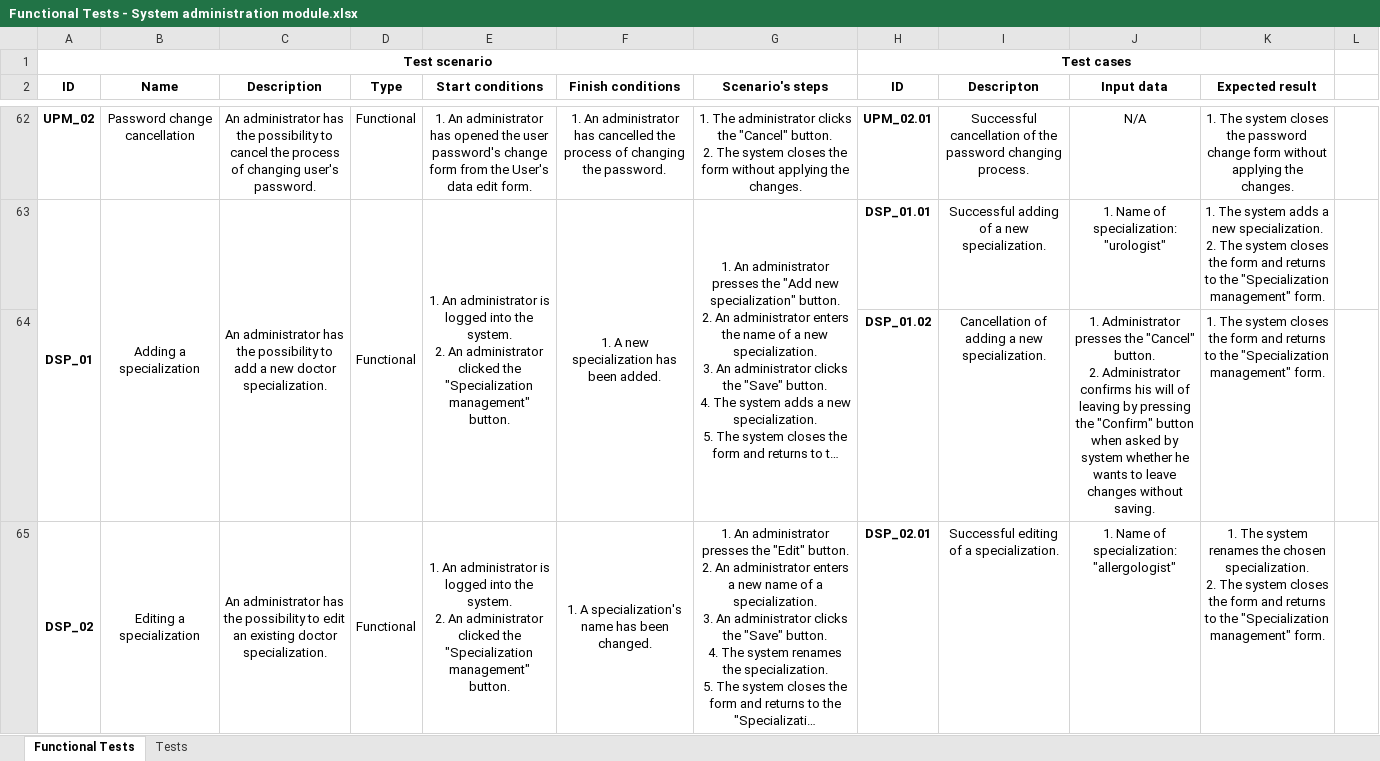
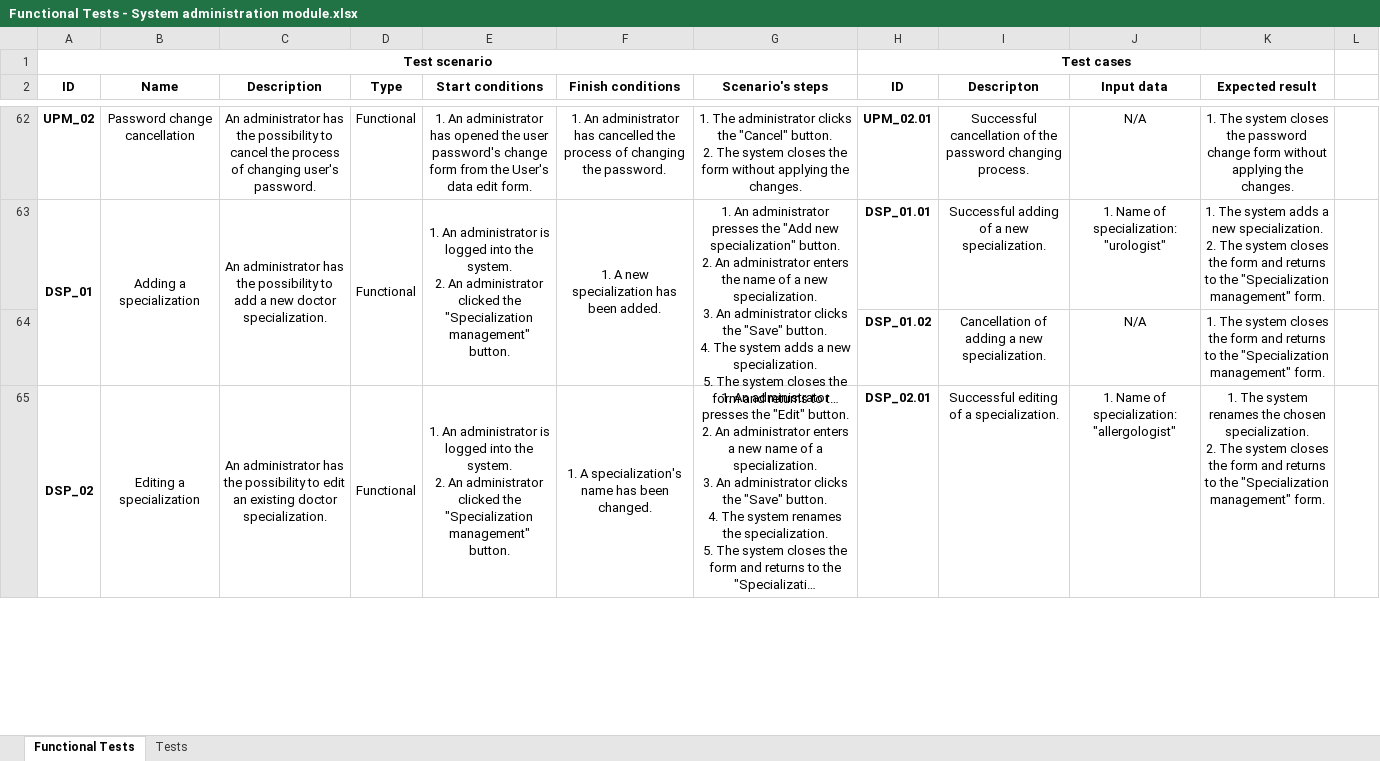
Before and after one commit to SykituS/HospitalSystem, an Excel workbook: Documents/System administration/Functional Tests - System administration module.xlsx, sheet Functional Tests, drawn as a sheet; only a part is shown, gaps mark what is left out; long unchanged cells end in …; values as stored, in another font and other column widths than the file's, no borders; ↵ is a line break in a cell; the diff covers the shown part only; the diff names each change by its address in the sheet, - before the commit and + after, or states it on an @@ line.

Commit message:
Updated Functional Tests - System administration module.xlsx  - edited the input data to be the same as in System Documentation

```diff
--- a/Documents/System administration/Functional Tests - System administration module.xlsx (sheet Functional Tests)
+++ b/Documents/System administration/Functional Tests - System administration module.xlsx (sheet Functional Tests)
-J64 (Input data): 1. Administrator presses the "Cancel" button. ↵ 2. Administrator confirms his will of leaving by pressing the "Confirm" button when asked by system whether he wants to leave changes without saving.
+J64 (Input data): N/A
```
Also changed, not shown: 20 edited cells and cell formats elsewhere in this sheet.
